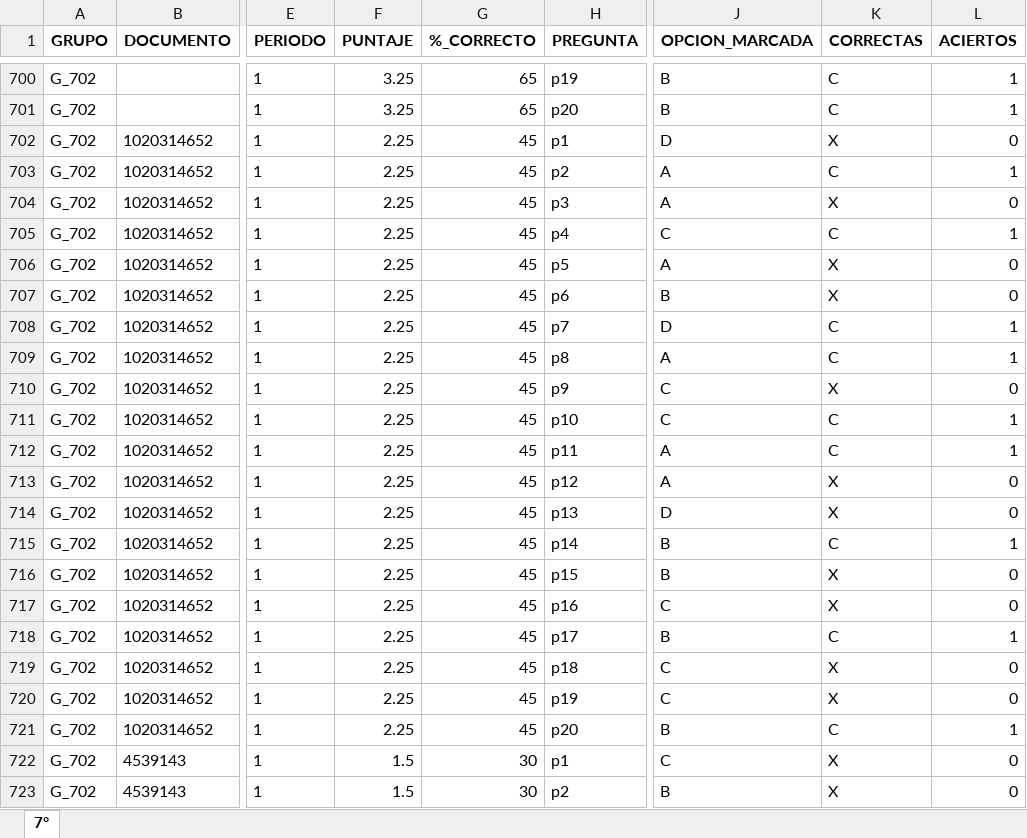
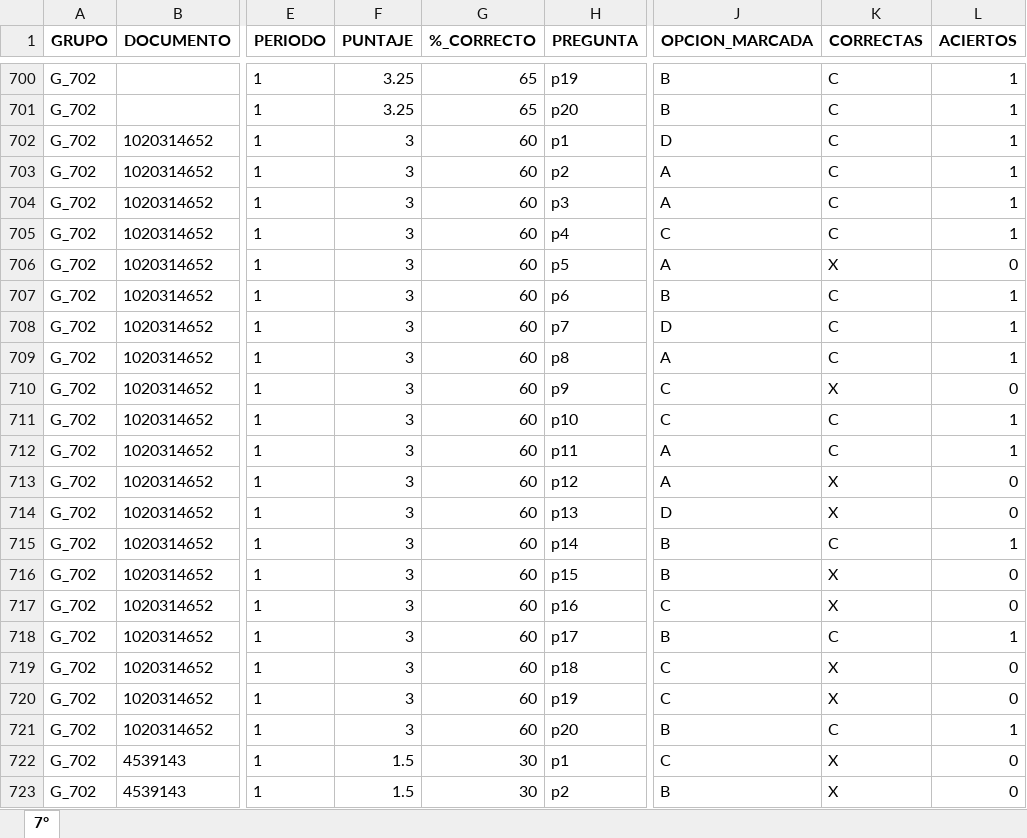
Before and after one commit to lcgalans2024/Notas_Master, an Excel workbook: data/Resultados_Sup_2025.xlsx, sheet 7°, drawn as a sheet; only a part is shown, gaps mark what is left out; values as stored, in another font and other column widths than the file's, no borders; the diff names each change by its address in the sheet, - before the commit and + after, or states it on an @@ line.

Commit message:
Add files via upload
Actualización resultados MAM702

```diff
--- a/data/Resultados_Sup_2025.xlsx (sheet 7°)
+++ b/data/Resultados_Sup_2025.xlsx (sheet 7°)
-F702:F721 (PUNTAJE): 2.25
+F702:F721 (PUNTAJE): 3
-G702:G721 (%_CORRECTO): 45
+G702:G721 (%_CORRECTO): 60
-K702 (CORRECTAS): X
+K702 (CORRECTAS): C
-L702 (ACIERTOS): 0
+L702 (ACIERTOS): 1
-K704 (CORRECTAS): X
+K704 (CORRECTAS): C
-L704 (ACIERTOS): 0
+L704 (ACIERTOS): 1
-K707 (CORRECTAS): X
+K707 (CORRECTAS): C
-L707 (ACIERTOS): 0
+L707 (ACIERTOS): 1
```
